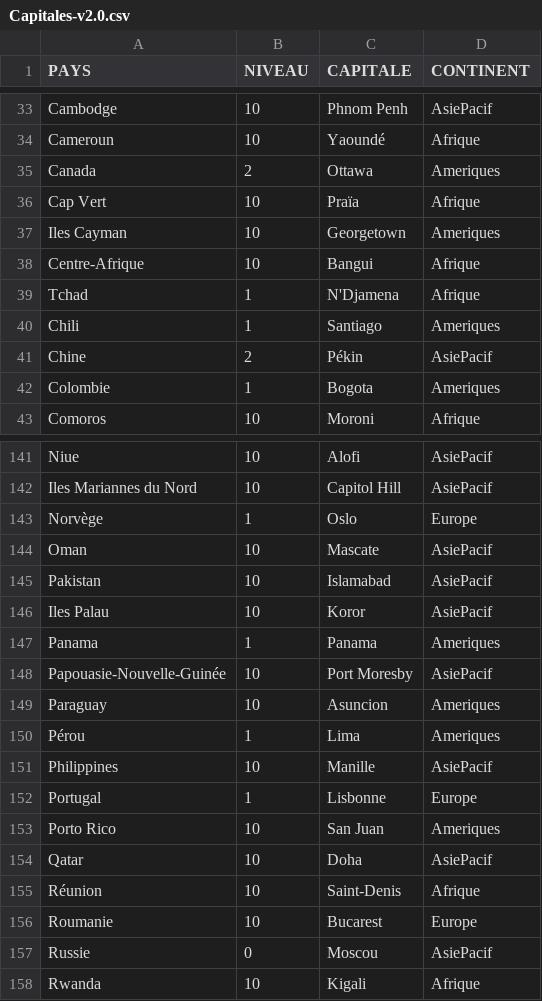
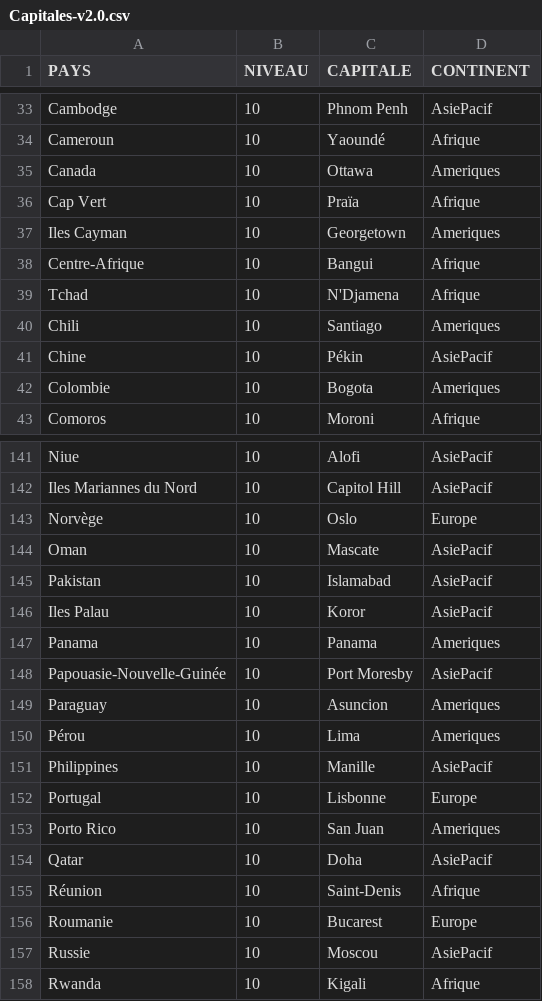
Before and after one commit to henches/Capitales, a CSV file: Helpers/create-capitals-list/Capitales-v2.0.csv, drawn as a sheet; only a part is shown, gaps mark what is left out; the diff covers the shown part only; the diff names each change by its address in the sheet, - before the commit and + after, or states it on an @@ line.

```diff
--- a/Helpers/create-capitals-list/Capitales-v2.0.csv
+++ b/Helpers/create-capitals-list/Capitales-v2.0.csv
-B35 (NIVEAU): 2
+B35 (NIVEAU): 10
-B39:B40 (NIVEAU): 1
+B39:B40 (NIVEAU): 10
-B41 (NIVEAU): 2
+B41 (NIVEAU): 10
-B42 (NIVEAU): 1
+B42 (NIVEAU): 10
-B143 (NIVEAU): 1
+B143 (NIVEAU): 10
-B147 (NIVEAU): 1
+B147 (NIVEAU): 10
-B150 (NIVEAU): 1
+B150 (NIVEAU): 10
-B152 (NIVEAU): 1
+B152 (NIVEAU): 10
-B157 (NIVEAU): 0
+B157 (NIVEAU): 10
```
Also changed, not shown: 40 edited cells elsewhere in this file, 14 other files.
